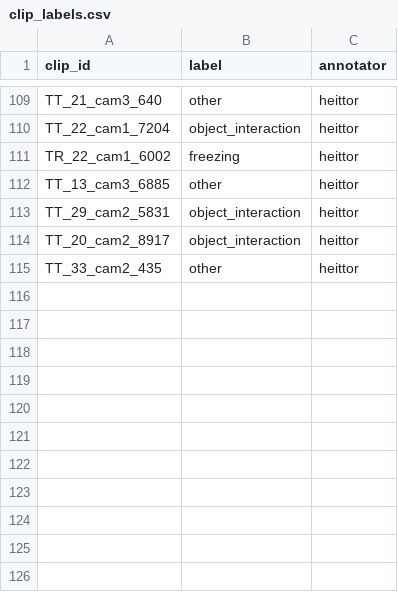
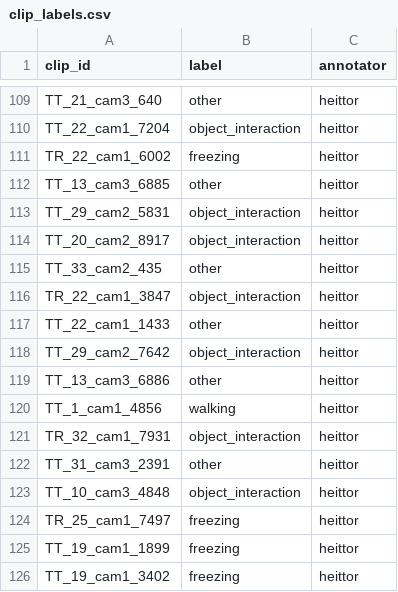
Before and after one commit to heittorvcs/mindtrace-ml, a CSV file: data/clip_labels.csv, drawn as a sheet; only a part is shown, gaps mark what is left out; the diff names each change by its address in the sheet, - before the commit and + after, or states it on an @@ line.

```diff
--- a/data/clip_labels.csv
+++ b/data/clip_labels.csv
+row 116: TR_22_cam1_3847 | object_interaction | heittor
+row 117: TT_22_cam1_1433 | other | heittor
+row 118: TT_29_cam2_7642 | object_interaction | heittor
+row 119: TT_13_cam3_6886 | other | heittor
+row 120: TT_1_cam1_4856 | walking | heittor
+row 121: TR_32_cam1_7931 | object_interaction | heittor
+row 122: TT_31_cam3_2391 | other | heittor
+row 123: TT_10_cam3_4848 | object_interaction | heittor
+row 124: TR_25_cam1_7497 | freezing | heittor
+row 125: TT_19_cam1_1899 | freezing | heittor
+row 126: TT_19_cam1_3402 | freezing | heittor
```
Also changed, not shown: 5 other files.
